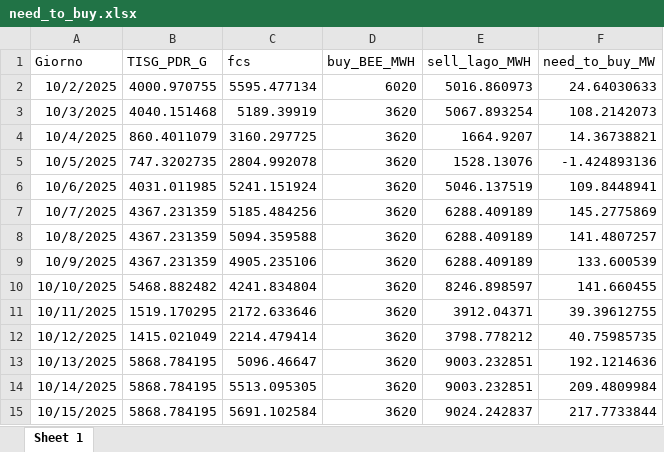
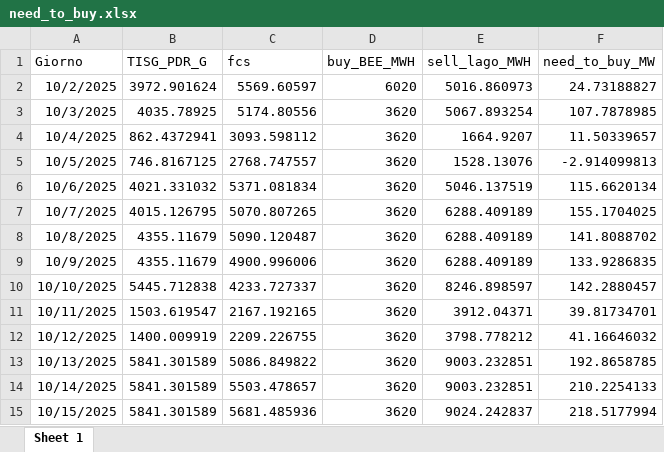
Before and after one commit to Alainpp96/forecastg, an Excel workbook: need_to_buy.xlsx, sheet Sheet 1, drawn as a sheet; values as stored, in another font and other column widths than the file's, no borders; the diff names each change by its address in the sheet, - before the commit and + after, or states it on an @@ line.

Commit message:
Aggiorno file need_to_buy.xlsx da R

```diff
--- a/need_to_buy.xlsx (sheet Sheet 1)
+++ b/need_to_buy.xlsx (sheet Sheet 1)
-B2 (TISG_PDR_G): 4000.970755
+B2 (TISG_PDR_G): 3972.901624
-C2 (fcs): 5595.477134
+C2 (fcs): 5569.60597
-F2 (need_to_buy_MW): 24.64030633
+F2 (need_to_buy_MW): 24.73188827
-B3 (TISG_PDR_G): 4040.151468
+B3 (TISG_PDR_G): 4035.78925
-C3 (fcs): 5189.39919
+C3 (fcs): 5174.80556
-F3 (need_to_buy_MW): 108.2142073
+F3 (need_to_buy_MW): 107.7878985
-B4 (TISG_PDR_G): 860.4011079
+B4 (TISG_PDR_G): 862.4372941
-C4 (fcs): 3160.297725
+C4 (fcs): 3093.598112
-F4 (need_to_buy_MW): 14.36738821
+F4 (need_to_buy_MW): 11.50339657
-B5 (TISG_PDR_G): 747.3202735
+B5 (TISG_PDR_G): 746.8167125
-C5 (fcs): 2804.992078
+C5 (fcs): 2768.747557
-F5 (need_to_buy_MW): -1.424893136
+F5 (need_to_buy_MW): -2.914099813
-B6 (TISG_PDR_G): 4031.011985
+B6 (TISG_PDR_G): 4021.331032
-C6 (fcs): 5241.151924
+C6 (fcs): 5371.081834
-F6 (need_to_buy_MW): 109.8448941
+F6 (need_to_buy_MW): 115.6620134
-B7 (TISG_PDR_G): 4367.231359
+B7 (TISG_PDR_G): 4015.126795
-C7 (fcs): 5185.484256
+C7 (fcs): 5070.807265
-F7 (need_to_buy_MW): 145.2775869
+F7 (need_to_buy_MW): 155.1704025
-B8:B9 (TISG_PDR_G): 4367.231359
+B8:B9 (TISG_PDR_G): 4355.11679
-C8 (fcs): 5094.359588
+C8 (fcs): 5090.120487
-F8 (need_to_buy_MW): 141.4807257
+F8 (need_to_buy_MW): 141.8088702
-C9 (fcs): 4905.235106
+C9 (fcs): 4900.996006
-F9 (need_to_buy_MW): 133.600539
+F9 (need_to_buy_MW): 133.9286835
-B10 (TISG_PDR_G): 5468.882482
+B10 (TISG_PDR_G): 5445.712838
-C10 (fcs): 4241.834804
+C10 (fcs): 4233.727337
-F10 (need_to_buy_MW): 141.660455
+F10 (need_to_buy_MW): 142.2880457
-B11 (TISG_PDR_G): 1519.170295
+B11 (TISG_PDR_G): 1503.619547
-C11 (fcs): 2172.633646
+C11 (fcs): 2167.192165
-F11 (need_to_buy_MW): 39.39612755
+F11 (need_to_buy_MW): 39.81734701
-B12 (TISG_PDR_G): 1415.021049
+B12 (TISG_PDR_G): 1400.009919
-C12 (fcs): 2214.479414
+C12 (fcs): 2209.226755
-F12 (need_to_buy_MW): 40.75985735
+F12 (need_to_buy_MW): 41.16646032
-B13:B15 (TISG_PDR_G): 5868.784195
+B13:B15 (TISG_PDR_G): 5841.301589
-C13 (fcs): 5096.46647
+C13 (fcs): 5086.849822
-F13 (need_to_buy_MW): 192.1214636
+F13 (need_to_buy_MW): 192.8658785
-C14 (fcs): 5513.095305
+C14 (fcs): 5503.478657
-F14 (need_to_buy_MW): 209.4809984
+F14 (need_to_buy_MW): 210.2254133
-C15 (fcs): 5691.102584
+C15 (fcs): 5681.485936
-F15 (need_to_buy_MW): 217.7733844
+F15 (need_to_buy_MW): 218.5177994
```
